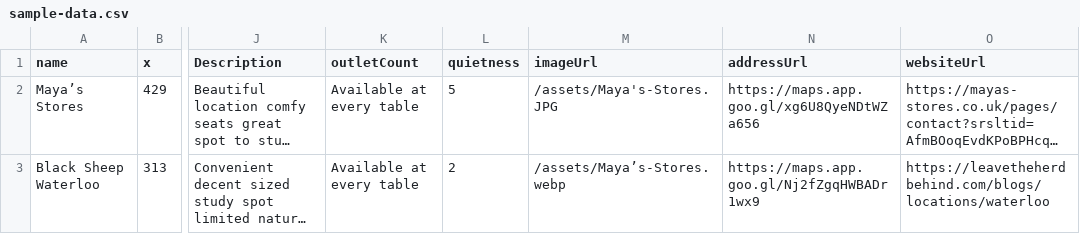
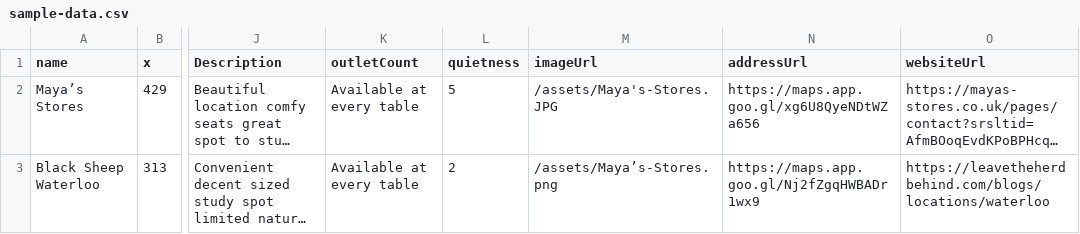
Before and after one commit to luna-squiggles/coffeemap, a CSV file: public/sample-data.csv, drawn as a sheet; only a part is shown, gaps mark what is left out; long unchanged cells end in …; the diff names each change by its address in the sheet, - before the commit and + after, or states it on an @@ line.

Commit message:
Update sample-data.csv

```diff
--- a/public/sample-data.csv
+++ b/public/sample-data.csv
-M3 (imageUrl): /assets/Maya’s-Stores.webp
+M3 (imageUrl): /assets/Maya’s-Stores.png
```
